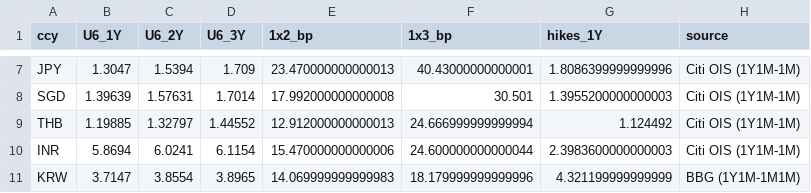
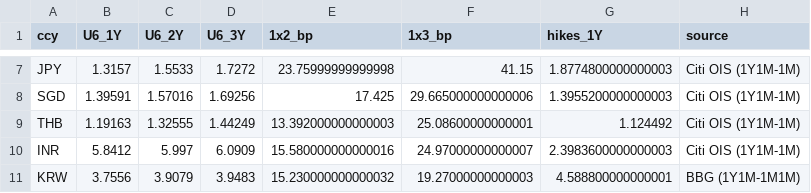
Before and after one commit to aggasuk/sadash, a CSV file: u6_curve_vs_hikes.csv, drawn as a sheet; only a part is shown, gaps mark what is left out; the diff covers the shown part only; the diff names each change by its address in the sheet, - before the commit and + after, or states it on an @@ line.

```diff
--- a/u6_curve_vs_hikes.csv
+++ b/u6_curve_vs_hikes.csv
-B7 (U6_1Y): 1.3047
+B7 (U6_1Y): 1.3157
-C7 (U6_2Y): 1.5394
+C7 (U6_2Y): 1.5533
-D7 (U6_3Y): 1.709
+D7 (U6_3Y): 1.7272
-E7 (1x2_bp): 23.470000000000013
+E7 (1x2_bp): 23.75999999999998
-F7 (1x3_bp): 40.43000000000001
+F7 (1x3_bp): 41.15
-G7 (hikes_1Y): 1.8086399999999996
+G7 (hikes_1Y): 1.8774800000000003
-B8 (U6_1Y): 1.39639
+B8 (U6_1Y): 1.39591
-C8 (U6_2Y): 1.57631
+C8 (U6_2Y): 1.57016
-D8 (U6_3Y): 1.7014
+D8 (U6_3Y): 1.69256
-E8 (1x2_bp): 17.992000000000008
+E8 (1x2_bp): 17.425
-F8 (1x3_bp): 30.501
+F8 (1x3_bp): 29.665000000000006
-B9 (U6_1Y): 1.19885
+B9 (U6_1Y): 1.19163
-C9 (U6_2Y): 1.32797
+C9 (U6_2Y): 1.32555
-D9 (U6_3Y): 1.44552
+D9 (U6_3Y): 1.44249
-E9 (1x2_bp): 12.912000000000013
+E9 (1x2_bp): 13.392000000000003
-F9 (1x3_bp): 24.666999999999994
+F9 (1x3_bp): 25.08600000000001
-B10 (U6_1Y): 5.8694
+B10 (U6_1Y): 5.8412
-C10 (U6_2Y): 6.0241
+C10 (U6_2Y): 5.997
-D10 (U6_3Y): 6.1154
+D10 (U6_3Y): 6.0909
-E10 (1x2_bp): 15.470000000000006
+E10 (1x2_bp): 15.580000000000016
-F10 (1x3_bp): 24.600000000000044
+F10 (1x3_bp): 24.97000000000007
-B11 (U6_1Y): 3.7147
+B11 (U6_1Y): 3.7556
-C11 (U6_2Y): 3.8554
+C11 (U6_2Y): 3.9079
-D11 (U6_3Y): 3.8965
+D11 (U6_3Y): 3.9483
-E11 (1x2_bp): 14.069999999999983
+E11 (1x2_bp): 15.230000000000032
-F11 (1x3_bp): 18.179999999999996
+F11 (1x3_bp): 19.27000000000003
-G11 (hikes_1Y): 4.321199999999999
+G11 (hikes_1Y): 4.588800000000001
```
Also changed, not shown: 30 edited cells elsewhere in this file, 49 other files.
